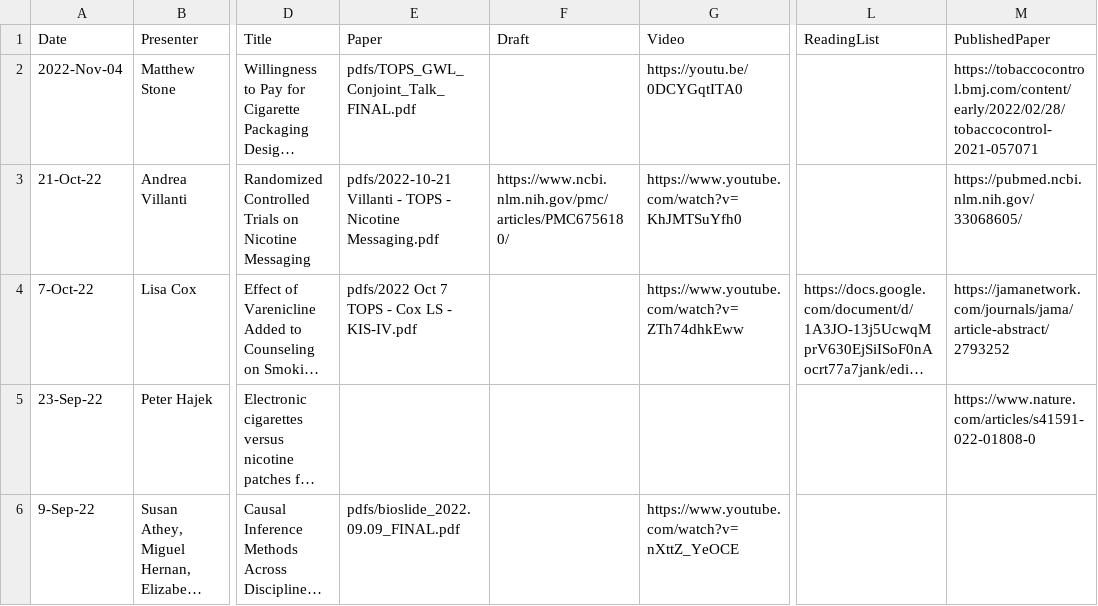
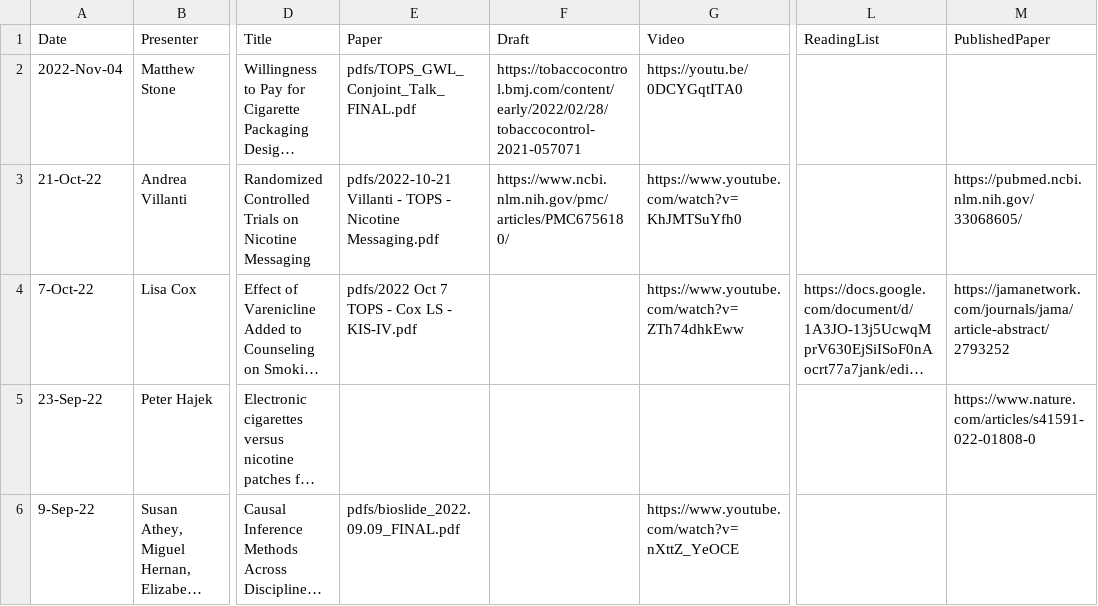
Before and after one commit to ernbilen/test_website_tops, a CSV file: _data/past_seminars.csv, drawn as a sheet; only a part is shown, gaps mark what is left out; long unchanged cells end in …; the diff names each change by its address in the sheet, - before the commit and + after, or states it on an @@ line.

Commit message:
mattfix

```diff
--- a/_data/past_seminars.csv
+++ b/_data/past_seminars.csv
-F2 (Draft): (empty)
+F2 (Draft): https://tobaccocontrol.bmj.com/content/early/2022/02/28/tobaccocontrol-2021-057071
-M2 (PublishedPaper): https://tobaccocontrol.bmj.com/content/early/2022/02/28/tobaccocontrol-2021-057071
+M2 (PublishedPaper): (empty)
```
